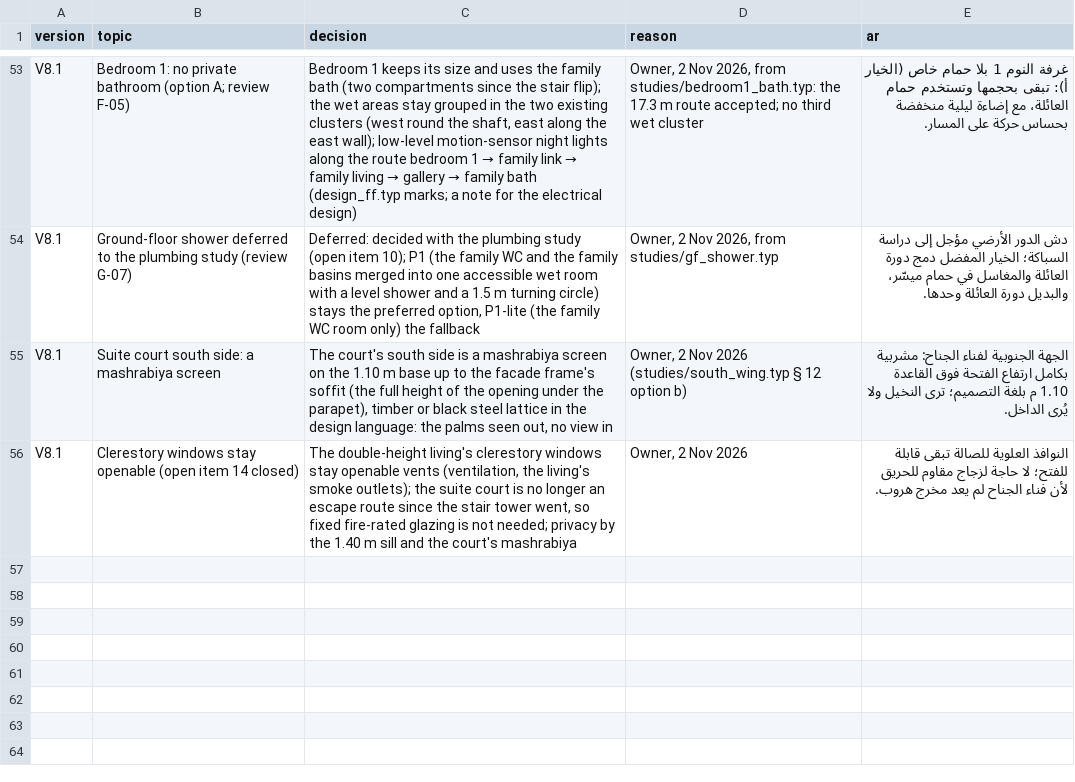
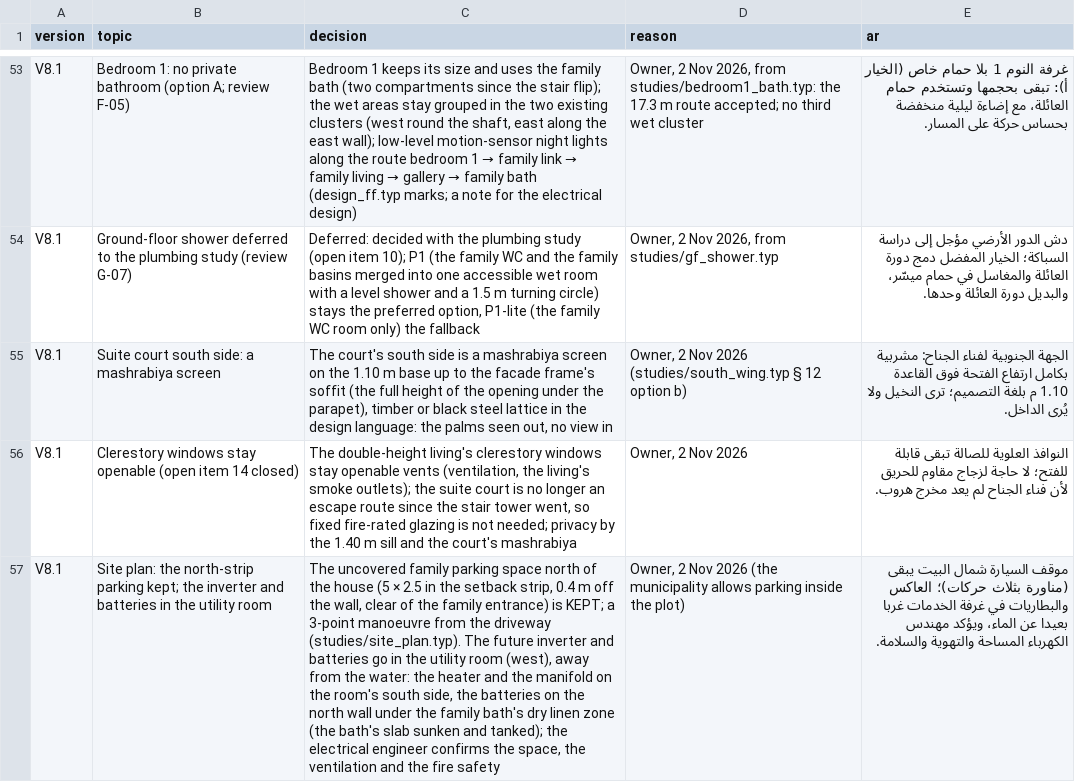
Before and after one commit to ahl20006/House_git, a CSV file: taif_house/data/decisions.csv, drawn as a sheet; only a part is shown, gaps mark what is left out; the diff names each change by its address in the sheet, - before the commit and + after, or states it on an @@ line.

```diff
--- a/taif_house/data/decisions.csv
+++ b/taif_house/data/decisions.csv
+row 57: V8.1 | Site plan: the north-strip parking kept; the inverter and batteries in the utility room | The uncovered family parking space north of the house (5 × 2.5 in the setback strip, 0.4 m off the wall, clear of the family entrance) is KEPT; a 3-point manoeuvre from the driveway (studies/site_plan.typ). The future inverter and batteries go in the utility room (west), away from the water: the heater and the manifold on the room's south side, the batteries on the north wall under the family bath's dry linen zone (the bath's slab sunken and tanked); the electrical engineer confirms the space, the ventilation and the fire safety | Owner, 2 Nov 2026 (the municipality allows parking inside the plot) | موقف السيارة شمال البيت يبقى (مناورة بثلاث حركات)؛ العاكس والبطاريات في غرفة الخدمات غربا بعيدا عن الماء، ويؤكد مهندس الكهرباء المساحة والتهوية والسلامة.
```
Also changed, not shown: 6 other files.
